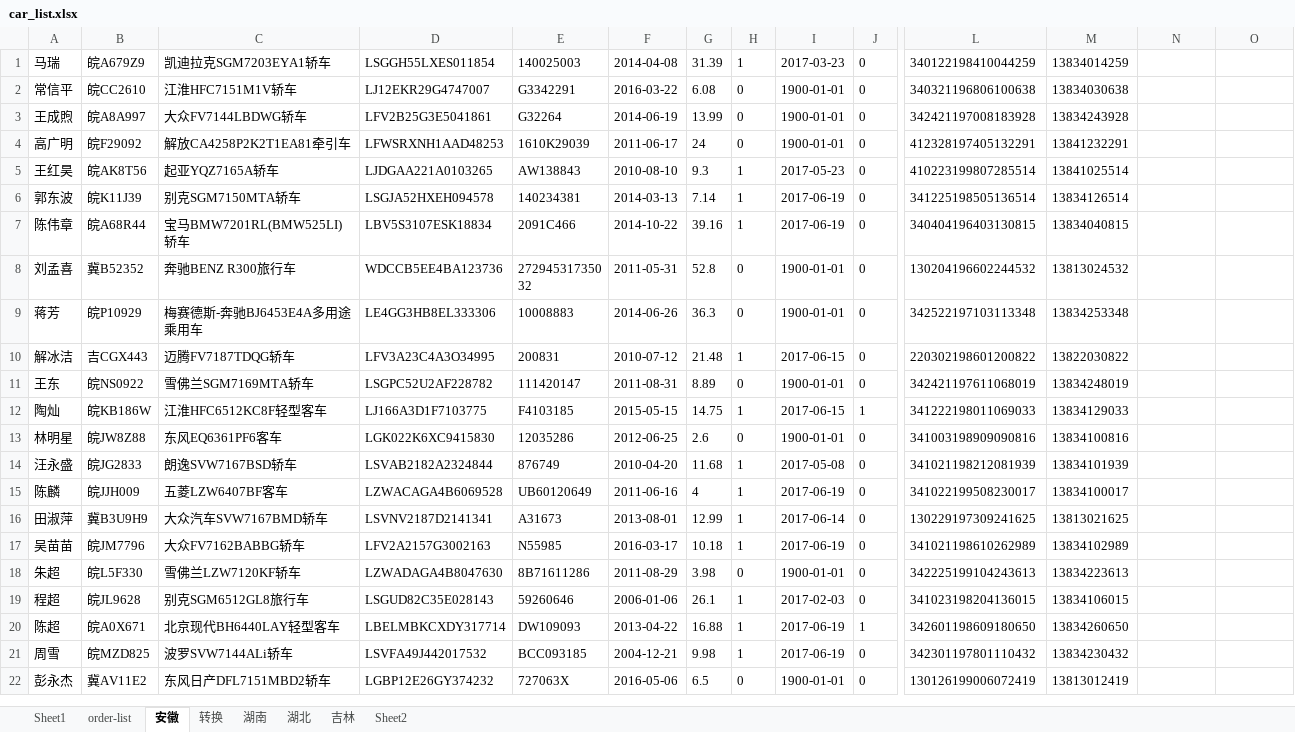
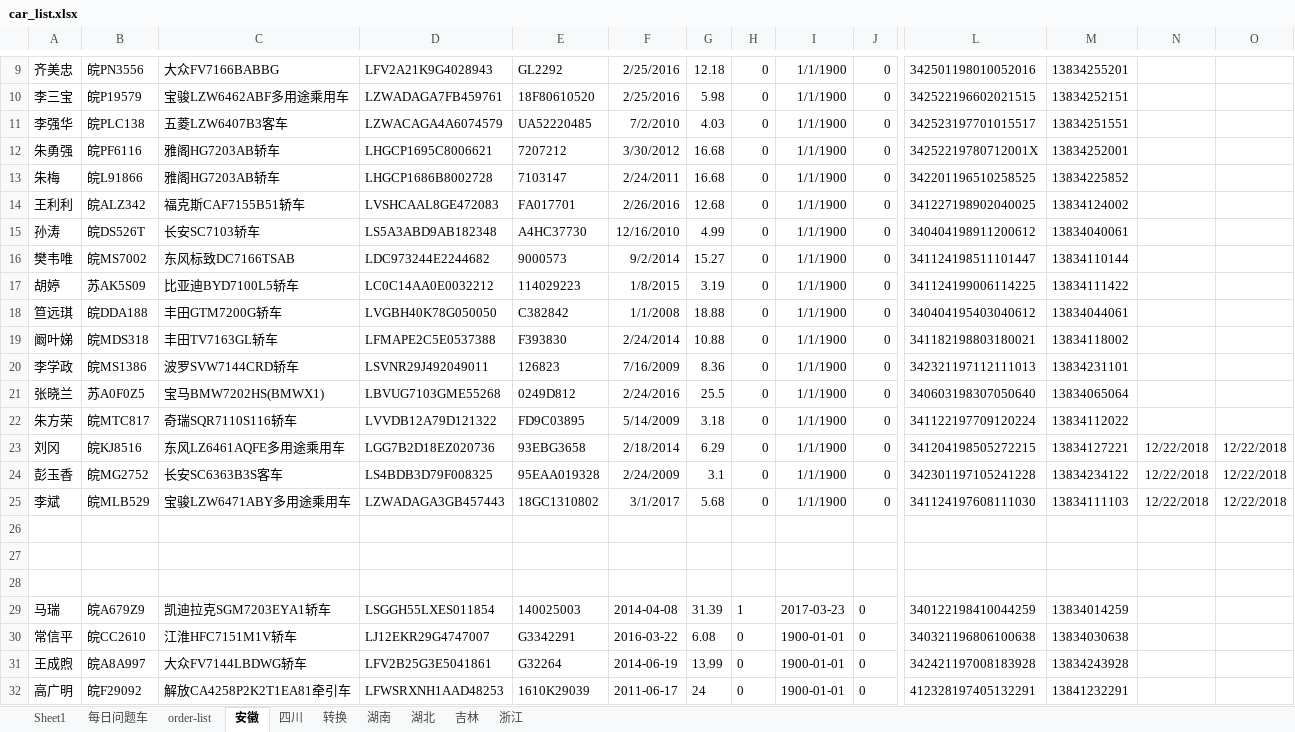
Before and after one commit to jishansahn/jiss_auto_interface, an Excel workbook: test_suites/test_app/car_list.xlsx, sheet 安徽, drawn as a sheet; only a part is shown, gaps mark what is left out; the shorter side is filled out with more unchanged rows; values as stored, in another font and other column widths than the file's, no borders; rows hold the shown columns only; the diff covers the shown part only; the diff names each change by its address in the sheet, - before the commit and + after, or states it on an @@ line.

```diff
--- a/test_suites/test_app/car_list.xlsx (sheet 安徽)
+++ b/test_suites/test_app/car_list.xlsx (sheet 安徽)
-sheet tab: Sheet2
+sheet tab: 四川
+sheet tab: 每日问题车
+sheet tab: 浙江
@@ sheet tab order changed: Sheet1 | 每日问题车 | order-list | 安徽 | 四川 | 转换 | 湖南 | 湖北 | 吉林 | 浙江 @@
+row 9: 齐美忠 | 皖PN3556 | 大众FV7166BABBG | LFV2A21K9G4028943 | GL2292 | 2/25/2016 | 12.18 | 0 | 1/1/1900 | 0 | 342501198010052016 | 13834255201
+row 10: 李三宝 | 皖P19579 | 宝骏LZW6462ABF多用途乘用车 | LZWADAGA7FB459761 | 18F80610520 | 2/25/2016 | 5.98 | 0 | 1/1/1900 | 0 | 342522196602021515 | 13834252151
+row 11: 李强华 | 皖PLC138 | 五菱LZW6407B3客车 | LZWACAGA4A6074579 | UA52220485 | 7/2/2010 | 4.03 | 0 | 1/1/1900 | 0 | 342523197701015517 | 13834251551
+row 12: 朱勇强 | 皖PF6116 | 雅阁HG7203AB轿车 | LHGCP1695C8006621 | 7207212 | 3/30/2012 | 16.68 | 0 | 1/1/1900 | 0 | 34252219780712001X | 13834252001
+row 13: 朱梅 | 皖L91866 | 雅阁HG7203AB轿车 | LHGCP1686B8002728 | 7103147 | 2/24/2011 | 16.68 | 0 | 1/1/1900 | 0 | 342201196510258525 | 13834225852
+row 14: 王利利 | 皖ALZ342 | 福克斯CAF7155B51轿车 | LVSHCAAL8GE472083 | FA017701 | 2/26/2016 | 12.68 | 0 | 1/1/1900 | 0 | 341227198902040025 | 13834124002
+row 15: 孙涛 | 皖DS526T | 长安SC7103轿车 | LS5A3ABD9AB182348 | A4HC37730 | 12/16/2010 | 4.99 | 0 | 1/1/1900 | 0 | 340404198911200612 | 13834040061
+row 16: 樊韦唯 | 皖MS7002 | 东风标致DC7166TSAB | LDC973244E2244682 | 9000573 | 9/2/2014 | 15.27 | 0 | 1/1/1900 | 0 | 341124198511101447 | 13834110144
+row 17: 胡婷 | 苏AK5S09 | 比亚迪BYD7100L5轿车 | LC0C14AA0E0032212 | 114029223 | 1/8/2015 | 3.19 | 0 | 1/1/1900 | 0 | 341124199006114225 | 13834111422
+row 18: 笪远琪 | 皖DDA188 | 丰田GTM7200G轿车 | LVGBH40K78G050050 | C382842 | 1/1/2008 | 18.88 | 0 | 1/1/1900 | 0 | 340404195403040612 | 13834044061
+row 19: 阚叶娣 | 皖MDS318 | 丰田TV7163GL轿车 | LFMAPE2C5E0537388 | F393830 | 2/24/2014 | 10.88 | 0 | 1/1/1900 | 0 | 341182198803180021 | 13834118002
+row 20: 李学政 | 皖MS1386 | 波罗SVW7144CRD轿车 | LSVNR29J492049011 | 126823 | 7/16/2009 | 8.36 | 0 | 1/1/1900 | 0 | 342321197112111013 | 13834231101
+row 21: 张晓兰 | 苏A0F0Z5 | 宝马BMW7202HS(BMWX1) | LBVUG7103GME55268 | 0249D812 | 2/24/2016 | 25.5 | 0 | 1/1/1900 | 0 | 340603198307050640 | 13834065064
+row 22: 朱方荣 | 皖MTC817 | 奇瑞SQR7110S116轿车 | LVVDB12A79D121322 | FD9C03895 | 5/14/2009 | 3.18 | 0 | 1/1/1900 | 0 | 341122197709120224 | 13834112022
+row 23: 刘冈 | 皖KJ8516 | 东风LZ6461AQFE多用途乘用车 | LGG7B2D18EZ020736 | 93EBG3658 | 2/18/2014 | 6.29 | 0 | 1/1/1900 | 0 | 341204198505272215 | 13834127221 | 12/22/2018 | 12/22/2018
+row 24: 彭玉香 | 皖MG2752 | 长安SC6363B3S客车 | LS4BDB3D79F008325 | 95EAA019328 | 2/24/2009 | 3.1 | 0 | 1/1/1900 | 0 | 342301197105241228 | 13834234122 | 12/22/2018 | 12/22/2018
+row 25: 李斌 | 皖MLB529 | 宝骏LZW6471ABY多用途乘用车 | LZWADAGA3GB457443 | 18GC1310802 | 3/1/2017 | 5.68 | 0 | 1/1/1900 | 0 | 341124197608111030 | 13834111103 | 12/22/2018 | 12/22/2018
+row 26: (empty)
+row 27: (empty)
+row 28: (empty)
```
Also changed, not shown: 8 added rows elsewhere in this sheet, sheet 转换, sheet Sheet1, sheet 四川, test_suites/test_jingji/car_list.xlsx, 5 other files.
